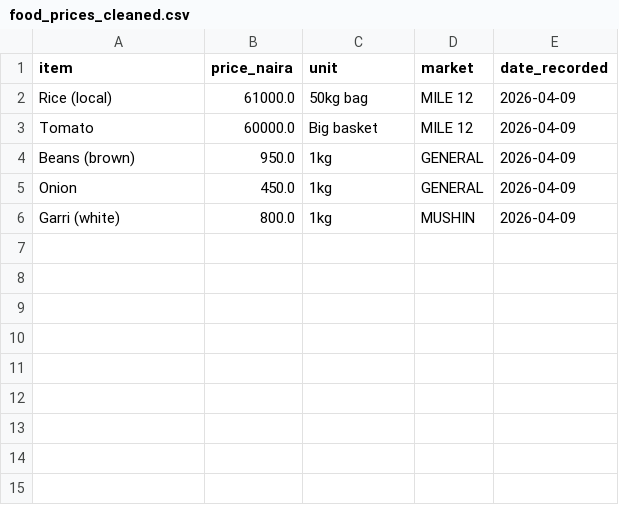
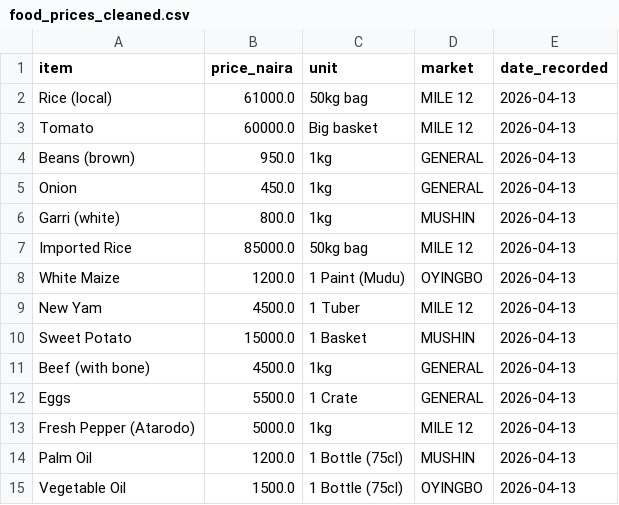
Before and after one commit to Sarahtancredi01/NGR_Food_Price_Pipeline, a CSV file: include/food_prices_cleaned.csv, drawn as a sheet.

Commit message:
Feature: Expanded dataset

```diff
--- a/include/food_prices_cleaned.csv
+++ b/include/food_prices_cleaned.csv
@@ -1,6 +1,15 @@
 item,price_naira,unit,market,date_recorded
-Rice (local),61000.0,50kg bag,MILE 12,2026-04-09
-Tomato,60000.0,Big basket,MILE 12,2026-04-09
-Beans (brown),950.0,1kg,GENERAL,2026-04-09
-Onion,450.0,1kg,GENERAL,2026-04-09
-Garri (white),800.0,1kg,MUSHIN,2026-04-09
+Rice (local),61000.0,50kg bag,MILE 12,2026-04-13
+Tomato,60000.0,Big basket,MILE 12,2026-04-13
+Beans (brown),950.0,1kg,GENERAL,2026-04-13
+Onion,450.0,1kg,GENERAL,2026-04-13
+Garri (white),800.0,1kg,MUSHIN,2026-04-13
+Imported Rice,85000.0,50kg bag,MILE 12,2026-04-13
+White Maize,1200.0,1 Paint (Mudu),OYINGBO,2026-04-13
+New Yam,4500.0,1 Tuber,MILE 12,2026-04-13
+Sweet Potato,15000.0,1 Basket,MUSHIN,2026-04-13
+Beef (with bone),4500.0,1kg,GENERAL,2026-04-13
+Eggs,5500.0,1 Crate,GENERAL,2026-04-13
+Fresh Pepper (Atarodo),5000.0,1kg,MILE 12,2026-04-13
+Palm Oil,1200.0,1 Bottle (75cl),MUSHIN,2026-04-13
+Vegetable Oil,1500.0,1 Bottle (75cl),OYINGBO,2026-04-13
```
Also changed, not shown: 1 other file.
